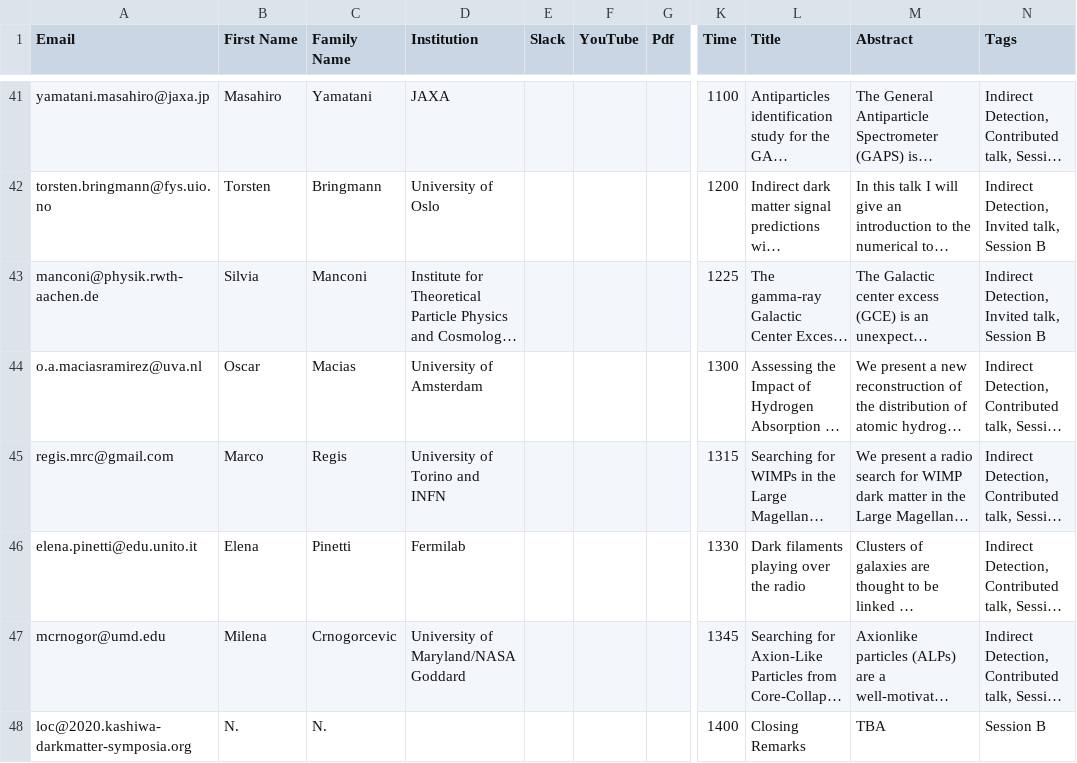
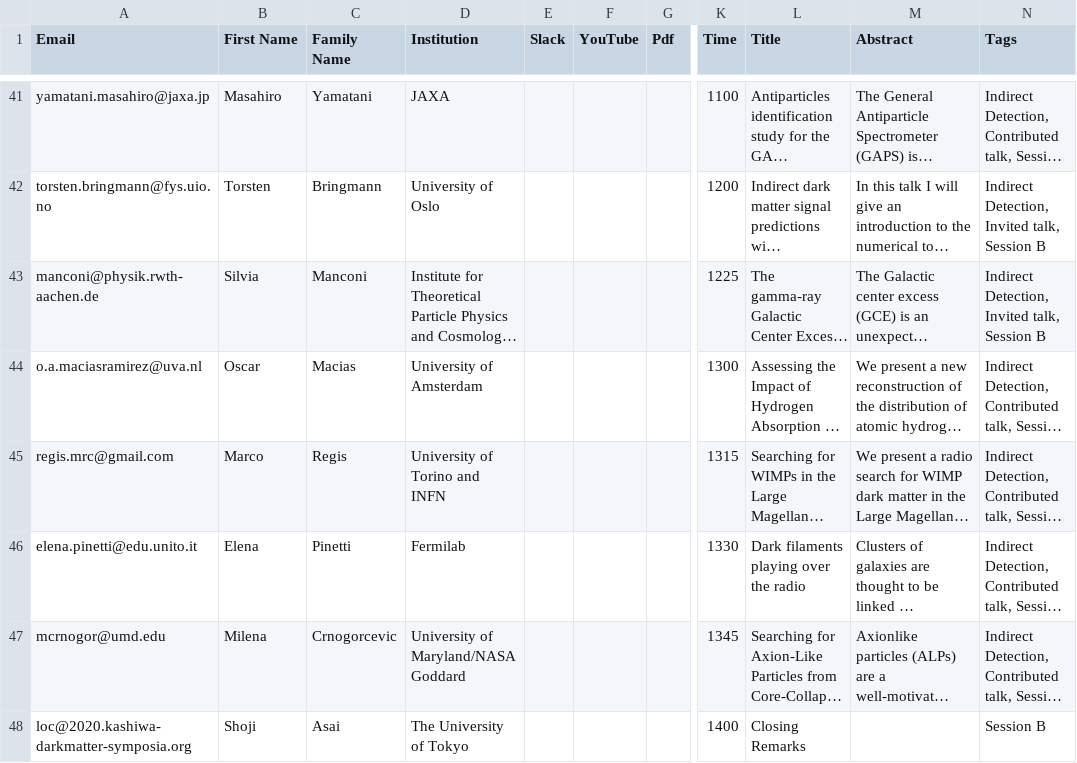
Before and after one commit to moritzhuetten/sazerac_template, a CSV file: data/schedule.csv, drawn as a sheet; only a part is shown, gaps mark what is left out; long unchanged cells end in …; the diff names each change by its address in the sheet, - before the commit and + after, or states it on an @@ line.

```diff
--- a/data/schedule.csv
+++ b/data/schedule.csv
-B48 (First Name): N.
+B48 (First Name): Shoji
-C48 (Family Name): N.
+C48 (Family Name): Asai
-D48 (Institution): (empty)
+D48 (Institution): The University of Tokyo
-M48 (Abstract): TBA
+M48 (Abstract): (empty)
```
Also changed, not shown: data/participants.csv, data/posters.csv.
